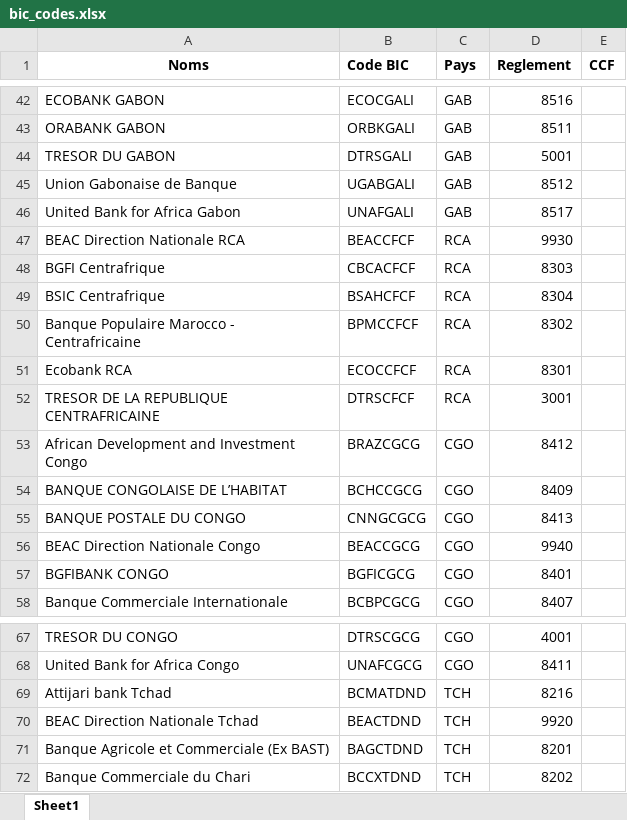
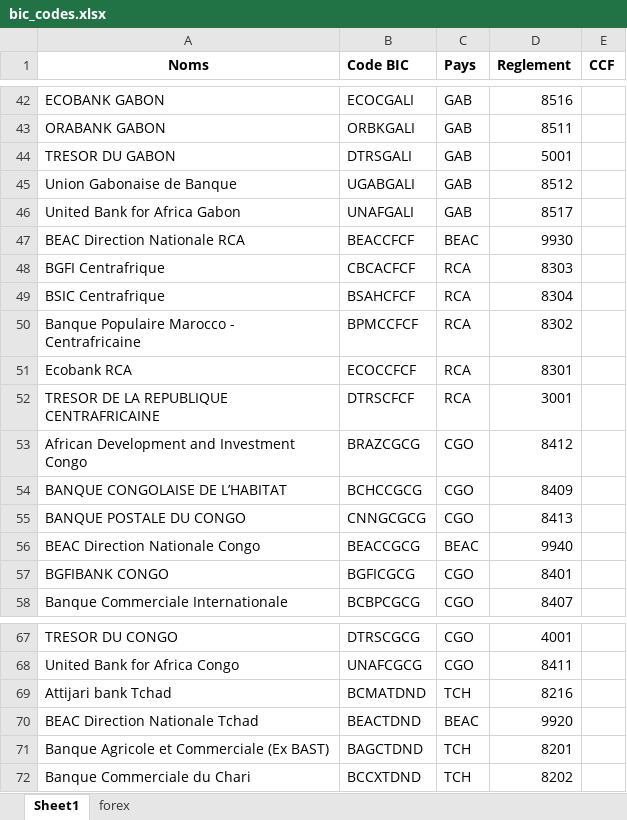
Before and after one commit to armandngoupeyou-cloud/Swift_Extractor_PDF, an Excel workbook: livraison_dsi/data/bic_codes.xlsx, sheet Sheet1, drawn as a sheet; only a part is shown, gaps mark what is left out; values as stored, in another font and other column widths than the file's, no borders; the diff covers the shown part only; the diff names each change by its address in the sheet, - before the commit and + after, or states it on an @@ line.

```diff
--- a/livraison_dsi/data/bic_codes.xlsx (sheet Sheet1)
+++ b/livraison_dsi/data/bic_codes.xlsx (sheet Sheet1)
+sheet tab: forex
-C47 (Pays): RCA
+C47 (Pays): BEAC
-C56 (Pays): CGO
+C56 (Pays): BEAC
-C70 (Pays): TCH
+C70 (Pays): BEAC
```
Also changed, not shown: 6 edited cells elsewhere in this sheet, data/bic_codes.xlsx, 5 other files.
